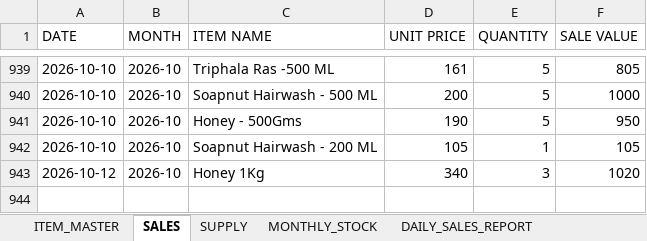
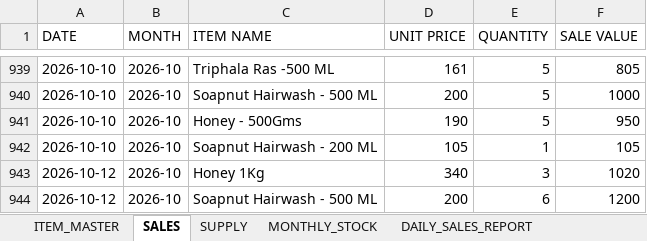
Before and after one commit to suryasai693-lang/daily_sales_website, an Excel workbook: data/sales.xlsx, sheet SALES, drawn as a sheet; only a part is shown, gaps mark what is left out; values as stored, in another font and other column widths than the file's, no borders; the diff names each change by its address in the sheet, - before the commit and + after, or states it on an @@ line.

Commit message:
Update sales.xlsx from DailyStock

```diff
--- a/data/sales.xlsx (sheet SALES)
+++ b/data/sales.xlsx (sheet SALES)
+row 944: 2026-10-12 | 2026-10 | Soapnut Hairwash - 500 ML | 200 | 6 | 1200
```
Also changed, not shown: sheet DAILY_SALES_REPORT, sheet MONTHLY_STOCK.
